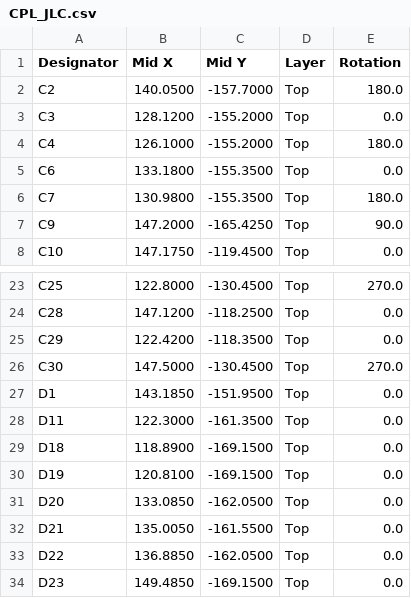
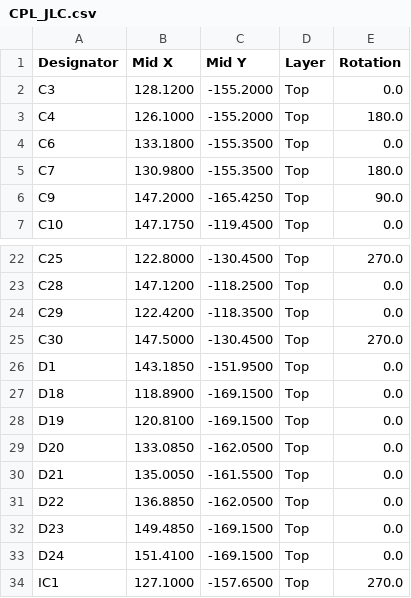
Before and after one commit to Tokoro0917/ToraNeko.Mk3, a CSV file: hardware/kicad/TORANEKO.Mk3/panel/CPL_JLC.csv, drawn as a sheet; only a part is shown, gaps mark what is left out; the shorter side is filled out with more unchanged rows.

```diff
--- a/hardware/kicad/TORANEKO.Mk3/panel/CPL_JLC.csv
+++ b/hardware/kicad/TORANEKO.Mk3/panel/CPL_JLC.csv
@@ -1,3 +1,2 @@
 Designator,Mid X,Mid Y,Layer,Rotation
-C2,140.0500,-157.7000,Top,180.0
 C3,128.1200,-155.2000,Top,0.0
@@ -27,3 +26,2 @@ C30,147.5000,-130.4500,Top,270.0
 D1,143.1850,-151.9500,Top,0.0
-D11,122.3000,-161.3500,Top,0.0
 D18,118.8900,-169.1500,Top,0.0
```
Also changed, not shown: hardware/kicad/TORANEKO.Mk3/panel/BOM_JLC.csv, 2 other files.
